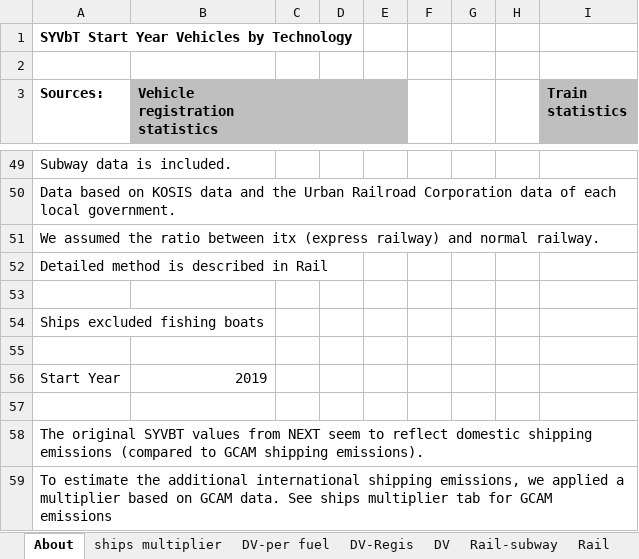
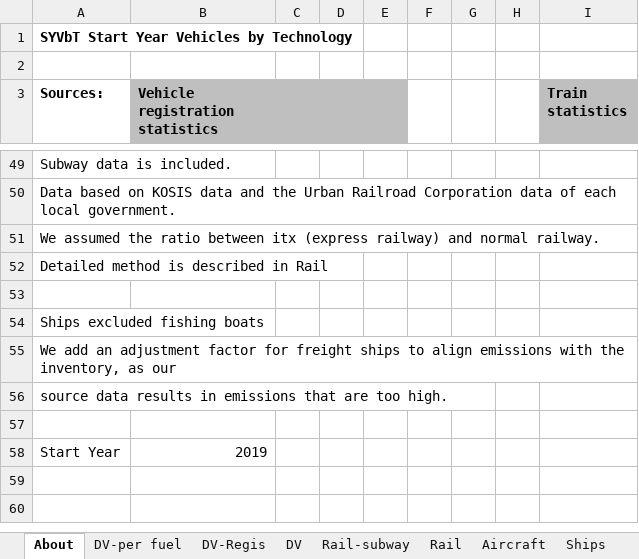
Before and after one commit to Energy-Innovation/eps-southkorea, an Excel workbook: InputData/trans/SYVbT/Start Year Vehicles by Technology.xlsx, sheet About, drawn as a sheet; only a part is shown, gaps mark what is left out; values as stored, in another font and other column widths than the file's, no borders; removed rows and columns are numbered as before the commit, all else as after; the diff names each change by its address in the sheet, - before the commit and + after, or states it on an @@ line.

```diff
--- a/InputData/trans/SYVbT/Start Year Vehicles by Technology.xlsx (sheet About)
+++ b/InputData/trans/SYVbT/Start Year Vehicles by Technology.xlsx (sheet About)
-sheet tab: ships multiplier
+row 55: We add an adjustment factor for freight ships to align emissions with the inventory, as our
+row 56: source data results in emissions that are too high.
-row 57: (empty)
-row 58: The original SYVBT values from NEXT seem to reflect domestic shipping emissions (compared to GCAM shipping emissions).
-row 59: To estimate the additional international shipping emissions, we applied a multiplier based on GCAM data. See ships multiplier tab for GCAM emissions
```
Also changed, not shown: sheet Ships, sheet SYVbT-freight, sheet SYVbT-passenger, InputData/trans/AVLo/Avg Vehicle Loading.xlsx, InputData/trans/BAADTbVT/BAU Avg Annual Dist Traveled by Veh Type.xlsx, 4 other files.
